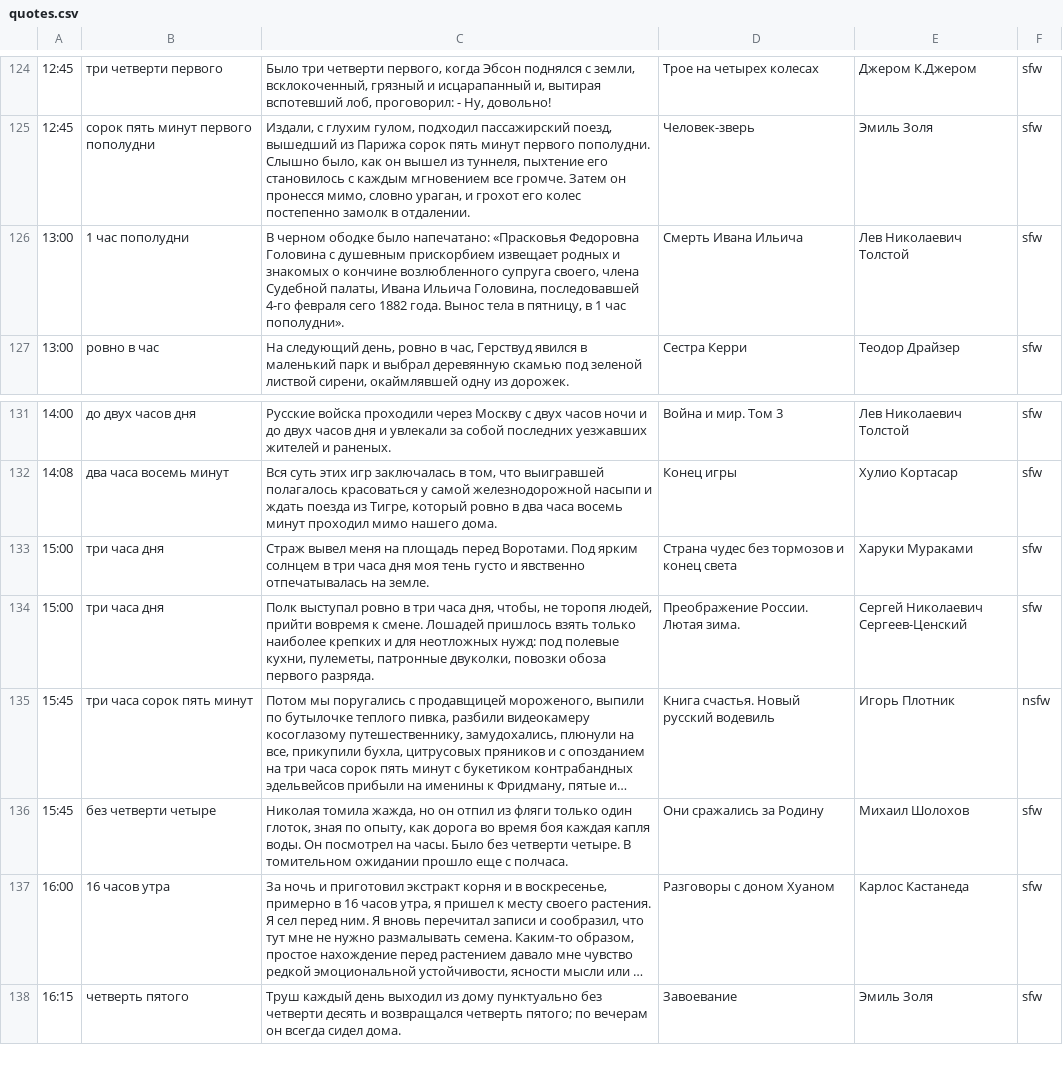
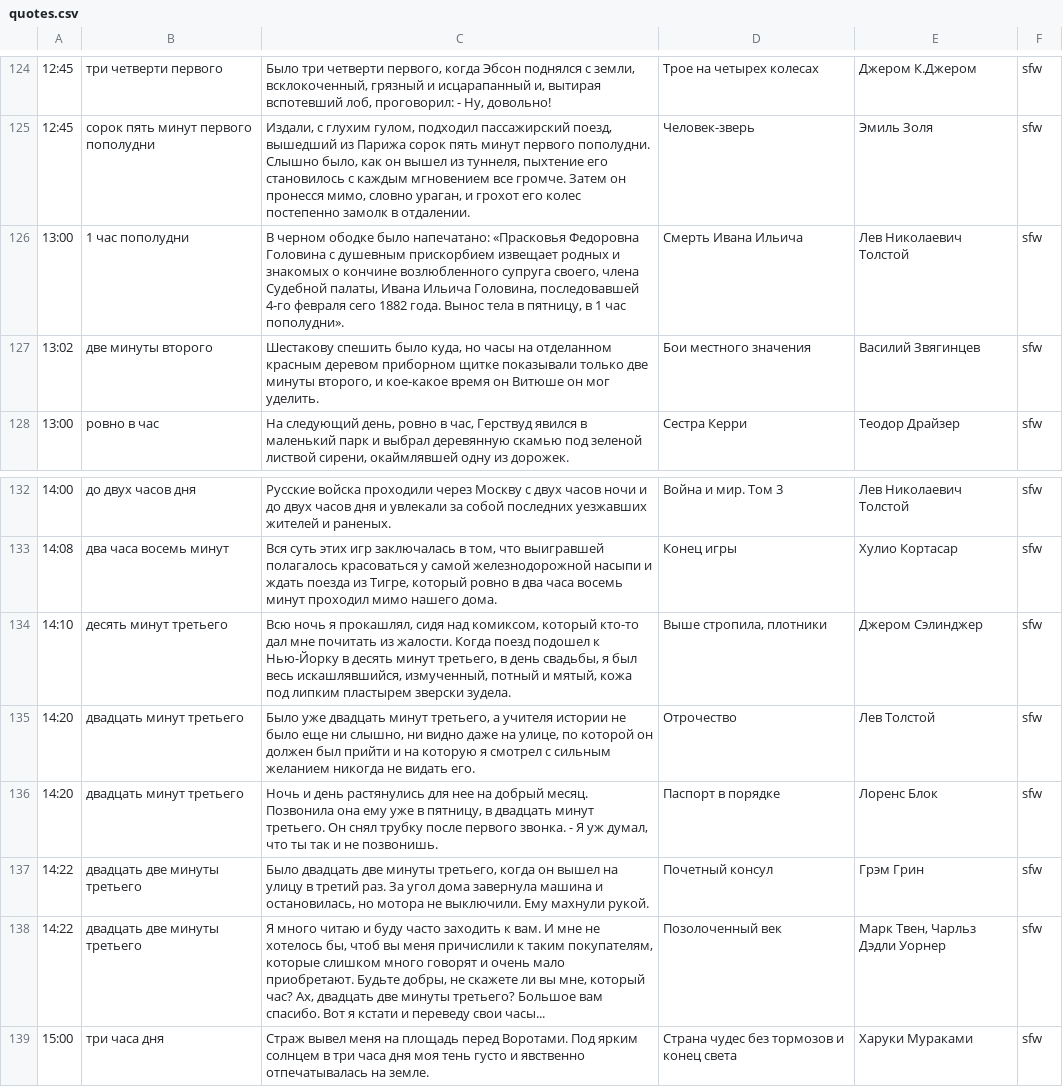
Before and after one commit to ligurio/litclock, a CSV file: quotes.csv, drawn as a sheet; only a part is shown, gaps mark what is left out; the shorter side is filled out with more unchanged rows; long unchanged cells end in ….

Commit message:
quotes: 13:03, 14:10, 14:20, 14:22

```diff
--- a/quotes.csv
+++ b/quotes.csv
@@ -126,2 +126,3 @@
 13:00|1 час пополудни|В черном ободке было напечатано: «Прасковья Федоровна Головина с душевным прискорбием извещает родных и знакомых о кончине возлюбленного супруга своего, члена Судебной палаты, Ивана Ильича Головина, последовавшей 4-го февраля сего 1882 года. Вынос тела в пятницу, в 1 час пополудни».|Смерть Ивана Ильича|Лев Николаевич Толстой|sfw
+13:02|две минуты второго|Шестакову спешить было куда, но часы на отделанном красным деревом приборном щитке показывали только две минуты второго, и кое-какое время он Витюше он мог уделить.|Бои местного значения|Василий Звягинцев|sfw
 13:00|ровно в час|На следующий день, ровно в час, Герствуд явился в маленький парк и выбрал деревянную скамью под зеленой листвой сирени, окаймлявшей одну из дорожек.|Сестра Керри|Теодор Драйзер|sfw
@@ -132,2 +133,7 @@
 14:08|два часа восемь минут|Вся суть этих игр заключалась в том, что выигравшей полагалось красоваться у самой железнодорожной насыпи и ждать поезда из Тигре, который ровно в два часа восемь минут проходил мимо нашего дома.|Конец игры|Хулио Кортасар|sfw
+14:10|десять минут третьего|Всю ночь я прокашлял, сидя над комиксом, который кто-то дал мне почитать из жалости. Когда поезд подошел к Нью-Йорку в десять минут третьего, в день свадьбы, я был весь искашлявшийся, измученный, потный и мятый, кожа под липким пластырем зверски зудела.|Выше стропила, плотники|Джером Сэлинджер|sfw
+14:20|двадцать минут третьего|Было уже двадцать минут третьего, а учителя истории не было еще ни слышно, ни видно даже на улице, по которой он должен был прийти и на которую я смотрел с сильным желанием никогда не видать его.|Отрочество|Лев Толстой|sfw
+14:20|двадцать минут третьего|Ночь и день растянулись для нее на добрый месяц. Позвонила она ему уже в пятницу, в двадцать минут третьего. Он снял трубку после первого звонка. - Я уж думал, что ты так и не позвонишь.|Паспорт в порядке|Лоренс Блок|sfw
+14:22|двадцать две минуты третьего|Было двадцать две минуты третьего, когда он вышел на улицу в третий раз. За угол дома завернула машина и остановилась, но мотора не выключили. Ему махнули рукой.|Почетный консул|Грэм Грин|sfw
+14:22|двадцать две минуты третьего|Я много читаю и буду часто заходить к вам. И мне не хотелось бы, чтоб вы меня причислили к таким покупателям, которые слишком много говорят и очень мало приобретают. Будьте добры, не скажете ли вы мне, который час? Ах, двадцать две минуты третьего? Большое вам спасибо. Вот я кстати и переведу свои часы...|Позолоченный век|Марк Твен, Чарльз Дэдли Уорнер|sfw
 15:00|три часа дня|Страж вывел меня на площадь перед Воротами. Под ярким солнцем в три часа дня моя тень густо и явственно отпечатывалась на земле.|Страна чудес без тормозов и конец света|Харуки Мураками|sfw
```
